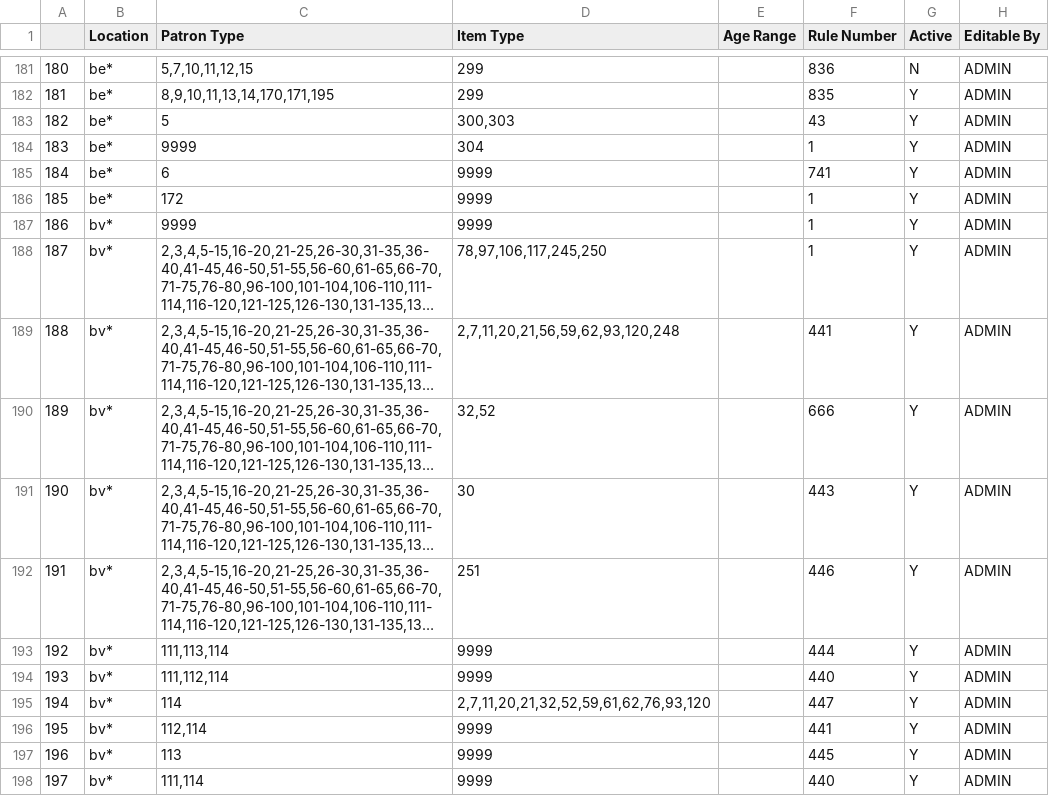
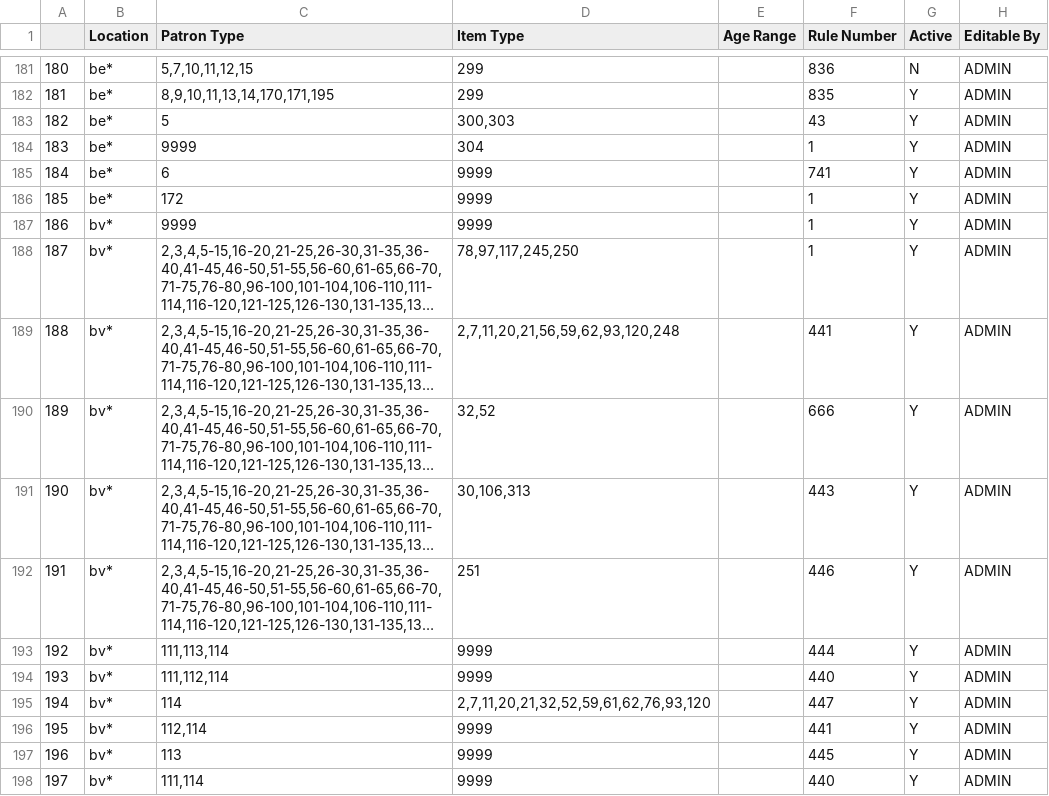
Before and after one commit to MarmotLibraryNetwork/sierraloanrules, a CSV file: lrdt.csv, drawn as a sheet; only a part is shown, gaps mark what is left out; long unchanged cells end in …; the diff names each change by its address in the sheet, - before the commit and + after, or states it on an @@ line.

Commit message:
Change Buena Vista DVD loan rules

```diff
--- a/lrdt.csv
+++ b/lrdt.csv
-D188 (Item Type): 78,97,106,117,245,250
+D188 (Item Type): 78,97,117,245,250
-D191 (Item Type): 30
+D191 (Item Type): 30,106,313
```
